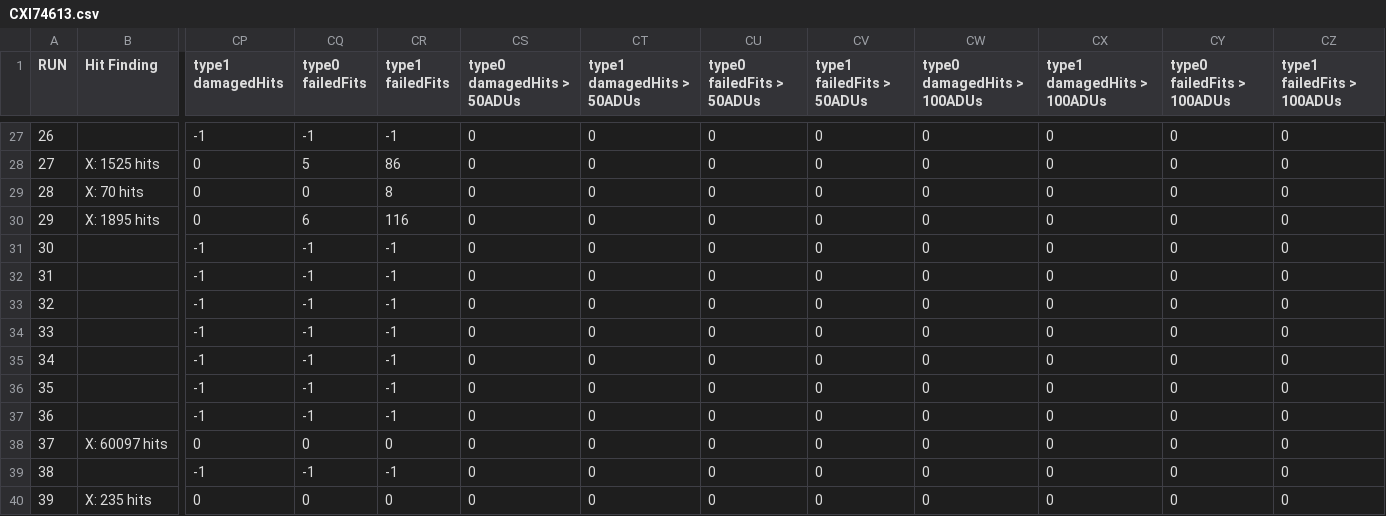
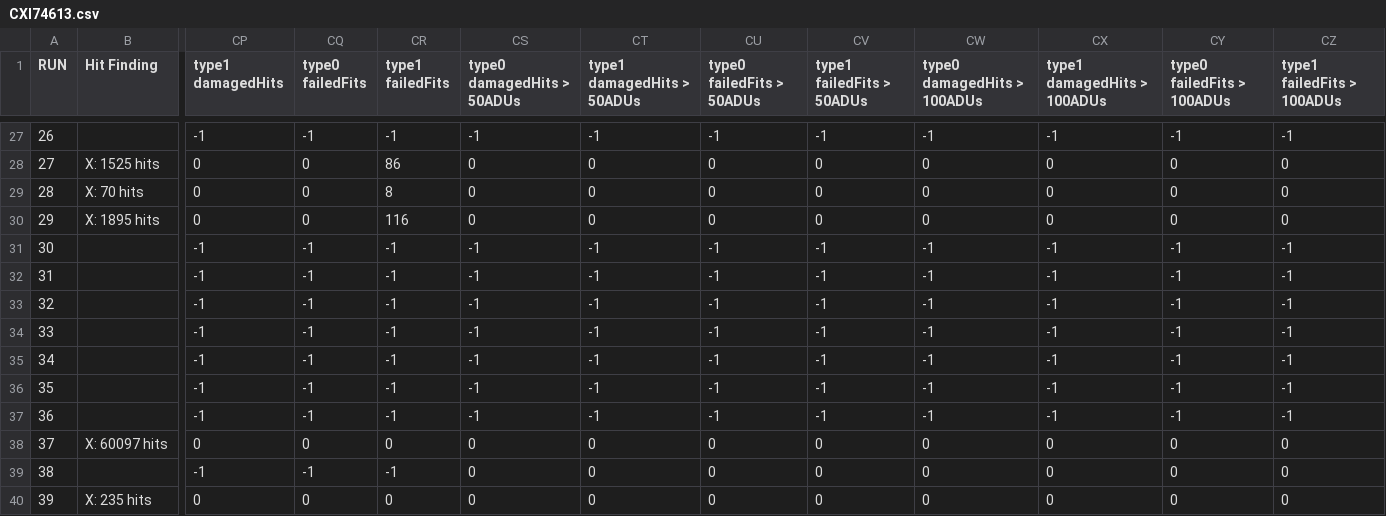
Before and after one commit to sellberg/iceFinderCampaign, a CSV file: CXI74613.csv, drawn as a sheet; only a part is shown, gaps mark what is left out; the diff covers the shown part only; the diff names each change by its address in the sheet, - before the commit and + after, or states it on an @@ line.

```diff
--- a/CXI74613.csv
+++ b/CXI74613.csv
-CS27 (type0 damagedHits > 50ADUs): 0
+CS27 (type0 damagedHits > 50ADUs): -1
-CT27 (type1 damagedHits > 50ADUs): 0
+CT27 (type1 damagedHits > 50ADUs): -1
-CU27 (type0 failedFits > 50ADUs): 0
+CU27 (type0 failedFits > 50ADUs): -1
-CV27 (type1 failedFits > 50ADUs): 0
+CV27 (type1 failedFits > 50ADUs): -1
-CW27 (type0 damagedHits > 100ADUs): 0
+CW27 (type0 damagedHits > 100ADUs): -1
-CX27 (type1 damagedHits > 100ADUs): 0
+CX27 (type1 damagedHits > 100ADUs): -1
-CY27 (type0 failedFits > 100ADUs): 0
+CY27 (type0 failedFits > 100ADUs): -1
-CZ27 (type1 failedFits > 100ADUs): 0
+CZ27 (type1 failedFits > 100ADUs): -1
-CQ28 (type0 failedFits): 5
+CQ28 (type0 failedFits): 0
-CQ30 (type0 failedFits): 6
+CQ30 (type0 failedFits): 0
-CS31:CS37 (type0 damagedHits > 50ADUs): 0
+CS31:CS37 (type0 damagedHits > 50ADUs): -1
-CT31:CT37 (type1 damagedHits > 50ADUs): 0
+CT31:CT37 (type1 damagedHits > 50ADUs): -1
-CU31:CU37 (type0 failedFits > 50ADUs): 0
+CU31:CU37 (type0 failedFits > 50ADUs): -1
-CV31:CV37 (type1 failedFits > 50ADUs): 0
+CV31:CV37 (type1 failedFits > 50ADUs): -1
-CW31:CW37 (type0 damagedHits > 100ADUs): 0
+CW31:CW37 (type0 damagedHits > 100ADUs): -1
-CX31:CX37 (type1 damagedHits > 100ADUs): 0
+CX31:CX37 (type1 damagedHits > 100ADUs): -1
-CY31:CY37 (type0 failedFits > 100ADUs): 0
+CY31:CY37 (type0 failedFits > 100ADUs): -1
-CZ31:CZ37 (type1 failedFits > 100ADUs): 0
+CZ31:CZ37 (type1 failedFits > 100ADUs): -1
```
Also changed, not shown: 114 edited cells elsewhere in this file, 5 other files.
